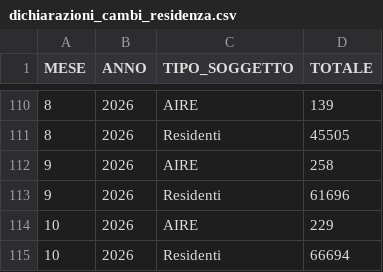
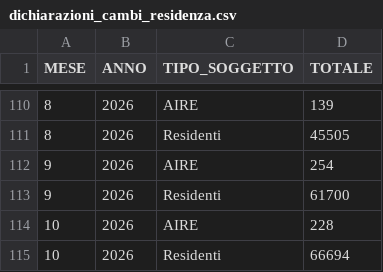
Before and after one commit to italia/anpr-opendata, a CSV file: data/dichiarazioni_cambi_residenza.csv, drawn as a sheet; only a part is shown, gaps mark what is left out.

Commit message:
Update data 20-11-2026 10:35:02.519

```diff
--- a/data/dichiarazioni_cambi_residenza.csv
+++ b/data/dichiarazioni_cambi_residenza.csv
@@ -111,5 +111,5 @@ MESE,ANNO,TIPO_SOGGETTO,TOTALE
 8,2026,Residenti,45505
-9,2026,AIRE,258
-9,2026,Residenti,61696
-10,2026,AIRE,229
+9,2026,AIRE,254
+9,2026,Residenti,61700
+10,2026,AIRE,228
 10,2026,Residenti,66694
```
